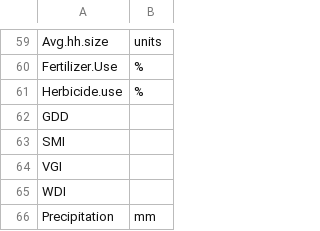
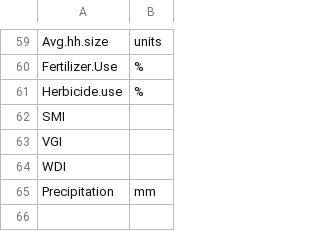
Before and after one commit to Ciampitti-Lab/Senegal-visualizing-data-app, a CSV file: Data/Units.csv, drawn as a sheet; only a part is shown, gaps mark what is left out; the diff names each change by its address in the sheet, - before the commit and + after, or states it on an @@ line.

```diff
--- a/Data/Units.csv
+++ b/Data/Units.csv
-row 62: GDD
```
Also changed, not shown: Data/Environment.csv, Data/dataWithUnits.csv, 3 other files.
